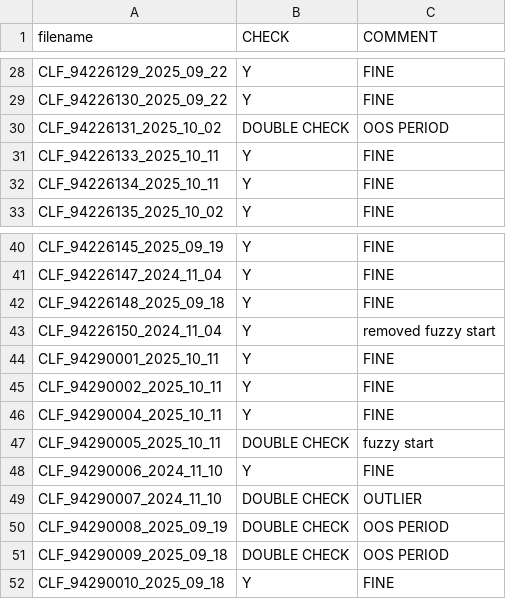
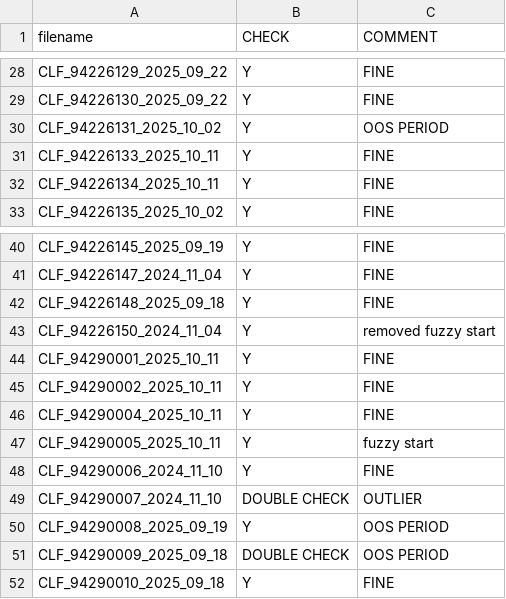
Before and after one commit to jon-terschan/scripts, a CSV file: QA/quality_assessment.csv, drawn as a sheet; only a part is shown, gaps mark what is left out; the diff covers the shown part only.

```diff
--- a/QA/quality_assessment.csv
+++ b/QA/quality_assessment.csv
@@ -29,3 +29,3 @@ CLF_94226129_2025_09_22;Y;FINE
 CLF_94226130_2025_09_22;Y;FINE
-CLF_94226131_2025_10_02;DOUBLE CHECK;OOS PERIOD
+CLF_94226131_2025_10_02;Y;OOS PERIOD
 CLF_94226133_2025_10_11;Y;FINE
@@ -46,6 +46,6 @@ CLF_94290002_2025_10_11;Y;FINE
 CLF_94290004_2025_10_11;Y;FINE
-CLF_94290005_2025_10_11;DOUBLE CHECK;fuzzy start
+CLF_94290005_2025_10_11;Y;fuzzy start
 CLF_94290006_2024_11_10;Y;FINE
 CLF_94290007_2024_11_10;DOUBLE CHECK;OUTLIER
-CLF_94290008_2025_09_19;DOUBLE CHECK;OOS PERIOD
+CLF_94290008_2025_09_19;Y;OOS PERIOD
 CLF_94290009_2025_09_18;DOUBLE CHECK;OOS PERIOD
```
Also changed, not shown: 9 edited cells elsewhere in this file, 1 other file.
